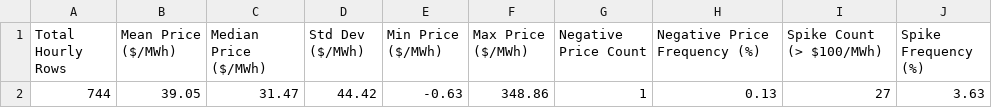
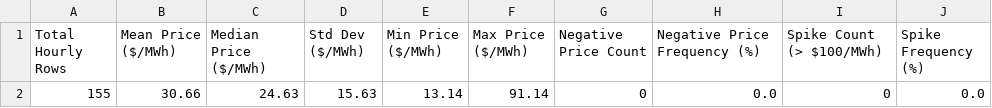
Before and after one commit to sebastiankloder-web/ercot-power-risk-analytics, a CSV file: results/tables/market_summary_stats.csv, drawn as a sheet.

```diff
--- a/results/tables/market_summary_stats.csv
+++ b/results/tables/market_summary_stats.csv
@@ -1,2 +1,2 @@
 Total Hourly Rows,Mean Price ($/MWh),Median Price ($/MWh),Std Dev ($/MWh),Min Price ($/MWh),Max Price ($/MWh),Negative Price Count,Negative Price Frequency (%),Spike Count (> $100/MWh),Spike Frequency (%)
-744,39.05,31.47,44.42,-0.63,348.86,1,0.13,27,3.63
+155,30.66,24.63,15.63,13.14,91.14,0,0.0,0,0.0
```
Also changed, not shown: results/tables/event_analysis_summary.csv, results/tables/risk_summary.csv, 15 other files.
